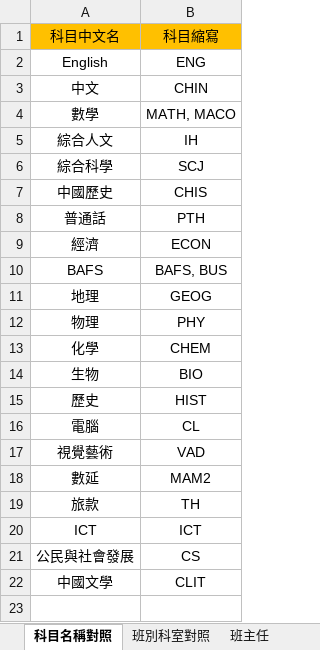
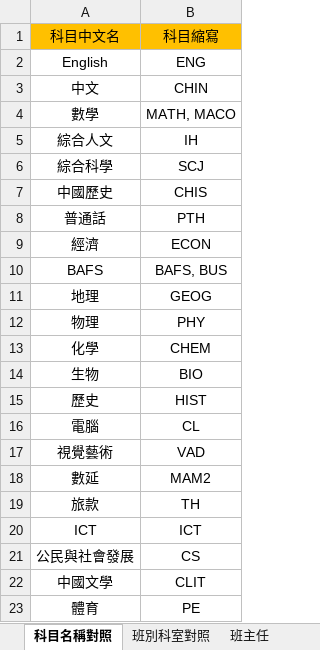
Before and after one commit to XiaoWingHong/TSTSS_Exam_Timetable, an Excel workbook: Input/2122 final/Other Info.xlsx, sheet 科目名稱對照, drawn as a sheet; values as stored, in another font and other column widths than the file's, no borders; the diff names each change by its address in the sheet, - before the commit and + after, or states it on an @@ line.

Commit message:
deleted:    Exam Timetable.xlsx 	modified:   Input/2122 1st/Exam Timetable.xlsx 	modified:   Input/2122 2nd/Exam Timetable.xlsx 	modified:   Input/2122 final/Exam Timetable.xlsx 	modified:   Input/2122 final/Other Info.xlsx 	deleted:    Input/Exam Timetable.xlsx 	deleted:    Input/Other Info.xlsx 	deleted:    Input/Specific Examer.xlsx 	deleted:    Input/Teacher Timetable.xlsx 	modified:   function_set.py 	modified:   main.ipynb 	modified:   main.py 	modified:   try.ipynb 	modified:   "\347\233\243\350\200\203\346\231\202\351\226\223\350\241\250.xlsx"

```diff
--- a/Input/2122 final/Other Info.xlsx (sheet 科目名稱對照)
+++ b/Input/2122 final/Other Info.xlsx (sheet 科目名稱對照)
+row 23: 體育 | PE
```
Also changed, not shown: Input/2122 1st/Exam Timetable.xlsx, Input/2122 2nd/Exam Timetable.xlsx, 11 other files.
